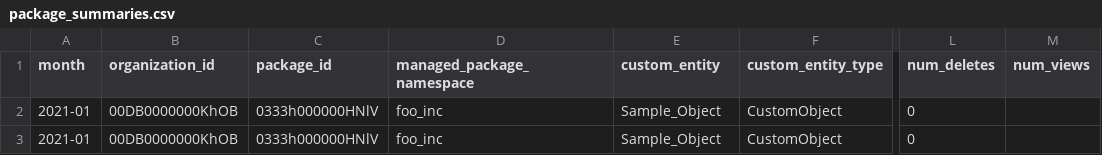
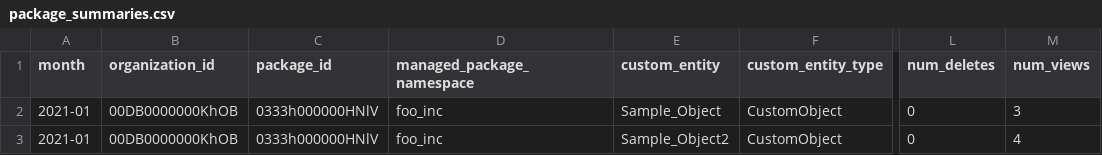
Before and after one commit to rsoesemann/salesforce-isv-cockpit, a CSV file: force-app/main/default/staticresources/package_summaries.csv, drawn as a sheet; only a part is shown, gaps mark what is left out; the diff names each change by its address in the sheet, - before the commit and + after, or states it on an @@ line.

Commit message:
views were missing

```diff
--- a/force-app/main/default/staticresources/package_summaries.csv
+++ b/force-app/main/default/staticresources/package_summaries.csv
-M2 (num_views): (empty)
+M2 (num_views): 3
-E3 (custom_entity): Sample_Object
+E3 (custom_entity): Sample_Object2
-M3 (num_views): (empty)
+M3 (num_views): 4
```
